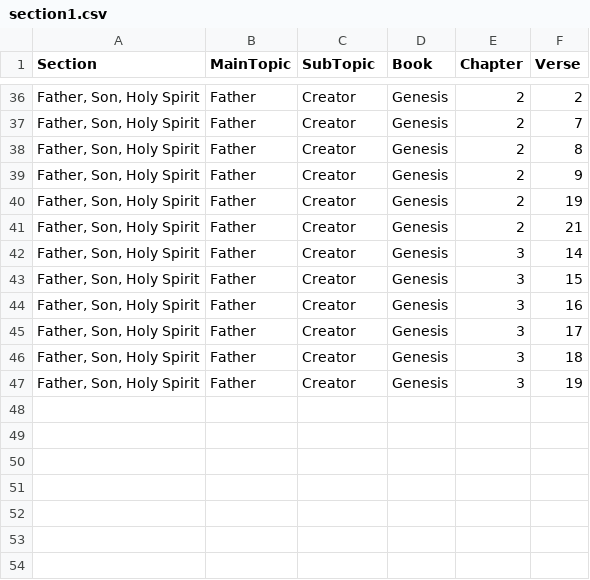
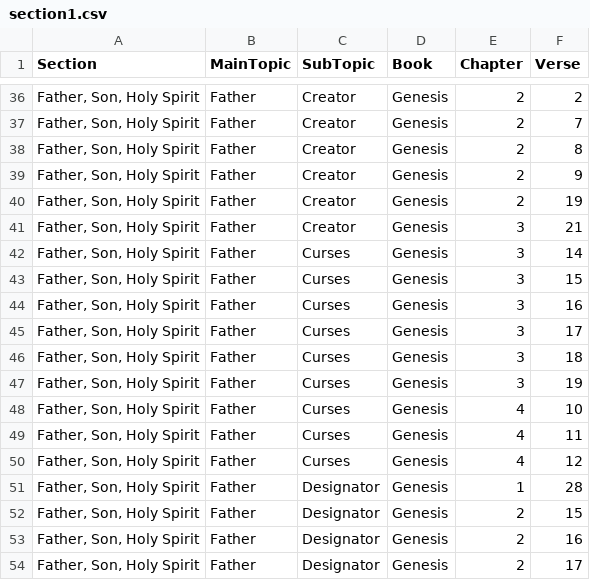
Before and after one commit to Twiggins12/BibleBlossoms, a CSV file: section1.csv, drawn as a sheet; only a part is shown, gaps mark what is left out.

Commit message:
Update section1.csv

```diff
--- a/section1.csv
+++ b/section1.csv
@@ -40,8 +40,15 @@ Section,MainTopic,SubTopic,Book,Chapter,Verse
 "Father, Son, Holy Spirit",Father,Creator,Genesis,2,19
-"Father, Son, Holy Spirit",Father,Creator,Genesis,2,21
-"Father, Son, Holy Spirit",Father,Creator,Genesis,3,14
-"Father, Son, Holy Spirit",Father,Creator,Genesis,3,15
-"Father, Son, Holy Spirit",Father,Creator,Genesis,3,16
-"Father, Son, Holy Spirit",Father,Creator,Genesis,3,17
-"Father, Son, Holy Spirit",Father,Creator,Genesis,3,18
-"Father, Son, Holy Spirit",Father,Creator,Genesis,3,19
+"Father, Son, Holy Spirit",Father,Creator,Genesis,3,21
+"Father, Son, Holy Spirit",Father,Curses,Genesis,3,14
+"Father, Son, Holy Spirit",Father,Curses,Genesis,3,15
+"Father, Son, Holy Spirit",Father,Curses,Genesis,3,16
+"Father, Son, Holy Spirit",Father,Curses,Genesis,3,17
+"Father, Son, Holy Spirit",Father,Curses,Genesis,3,18
+"Father, Son, Holy Spirit",Father,Curses,Genesis,3,19
+"Father, Son, Holy Spirit",Father,Curses,Genesis,4,10
+"Father, Son, Holy Spirit",Father,Curses,Genesis,4,11
+"Father, Son, Holy Spirit",Father,Curses,Genesis,4,12
+"Father, Son, Holy Spirit",Father,Designator,Genesis,1,28
+"Father, Son, Holy Spirit",Father,Designator,Genesis,2,15
+"Father, Son, Holy Spirit",Father,Designator,Genesis,2,16
+"Father, Son, Holy Spirit",Father,Designator,Genesis,2,17
```
